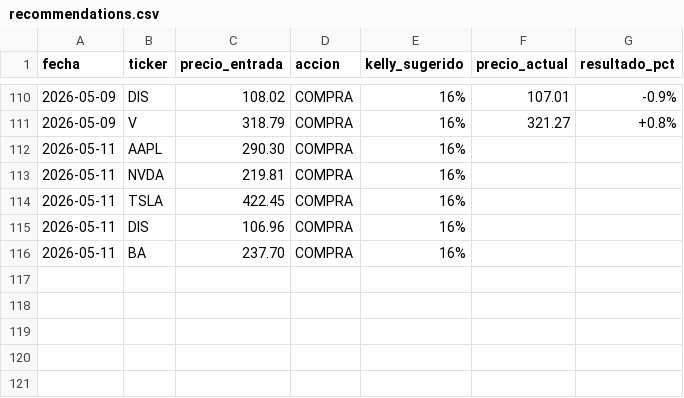
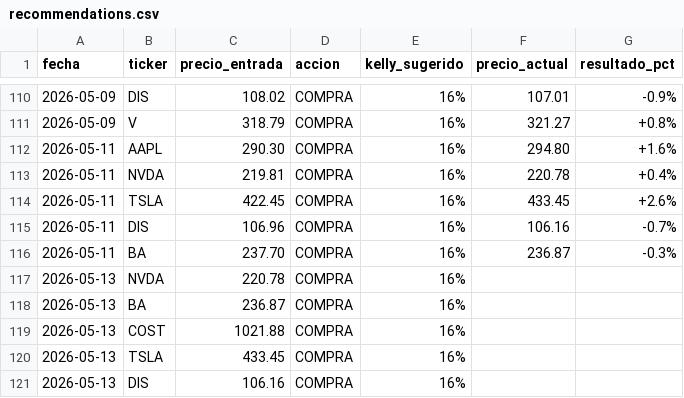
Before and after one commit to g0nzvle-zz/TradingBot, a CSV file: recommendations.csv, drawn as a sheet; only a part is shown, gaps mark what is left out.

Commit message:
chore: update recommendations tracker [skip ci]

```diff
--- a/recommendations.csv
+++ b/recommendations.csv
@@ -111,6 +111,11 @@ fecha,ticker,precio_entrada,accion,kelly_sugerido,precio_actual,resultado_pct
 2026-05-09,V,318.79,COMPRA,16%,321.27,+0.8%
-2026-05-11,AAPL,290.30,COMPRA,16%,,
-2026-05-11,NVDA,219.81,COMPRA,16%,,
-2026-05-11,TSLA,422.45,COMPRA,16%,,
-2026-05-11,DIS,106.96,COMPRA,16%,,
-2026-05-11,BA,237.70,COMPRA,16%,,
+2026-05-11,AAPL,290.30,COMPRA,16%,294.80,+1.6%
+2026-05-11,NVDA,219.81,COMPRA,16%,220.78,+0.4%
+2026-05-11,TSLA,422.45,COMPRA,16%,433.45,+2.6%
+2026-05-11,DIS,106.96,COMPRA,16%,106.16,-0.7%
+2026-05-11,BA,237.70,COMPRA,16%,236.87,-0.3%
+2026-05-13,NVDA,220.78,COMPRA,16%,,
+2026-05-13,BA,236.87,COMPRA,16%,,
+2026-05-13,COST,1021.88,COMPRA,16%,,
+2026-05-13,TSLA,433.45,COMPRA,16%,,
+2026-05-13,DIS,106.16,COMPRA,16%,,
```
